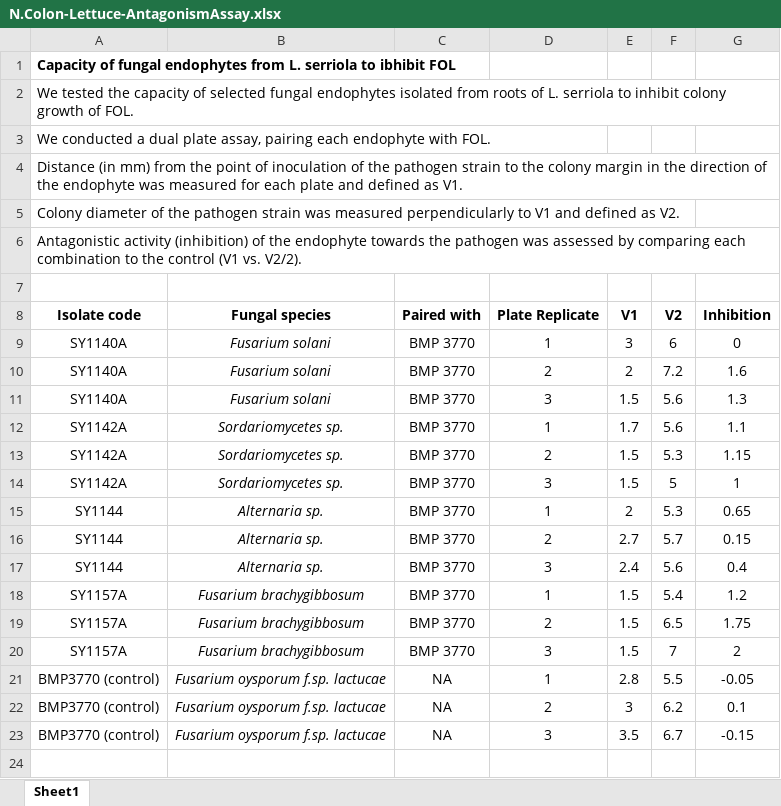
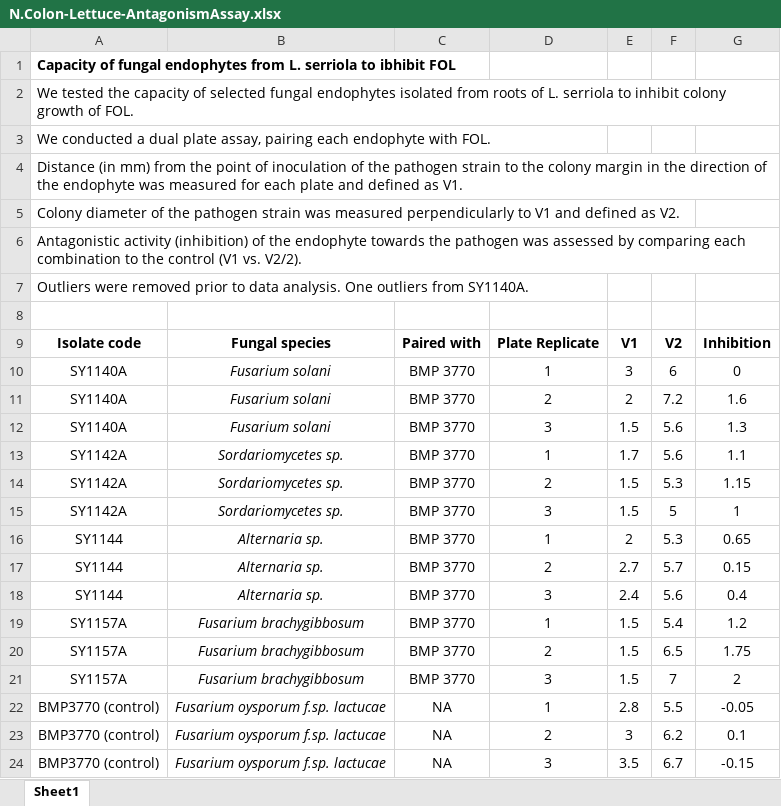
Before and after one commit to ncoloncarrion/LettuceProject, an Excel workbook: N.Colon-Lettuce-AntagonismAssay.xlsx, sheet Sheet1, drawn as a sheet; values as stored, in another font and other column widths than the file's, no borders; the diff names each change by its address in the sheet, - before the commit and + after, or states it on an @@ line.

```diff
--- a/N.Colon-Lettuce-AntagonismAssay.xlsx (sheet Sheet1)
+++ b/N.Colon-Lettuce-AntagonismAssay.xlsx (sheet Sheet1)
+row 7: Outliers were removed prior to data analysis. One outliers from SY1140A.
```
Also changed, not shown: N.Colon-Lettuce-DiseaseSeverity.xlsx, N.Colon-Lettuce-PhenotypicChanges.xlsx.
